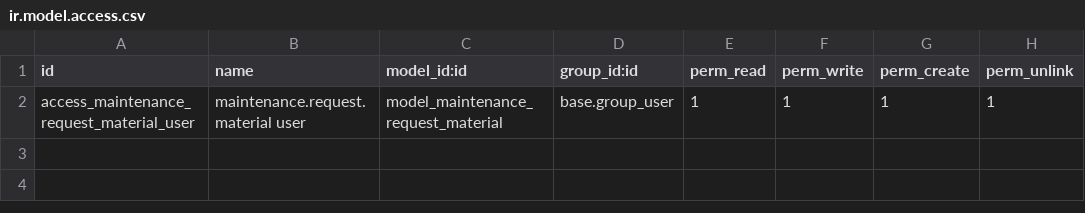
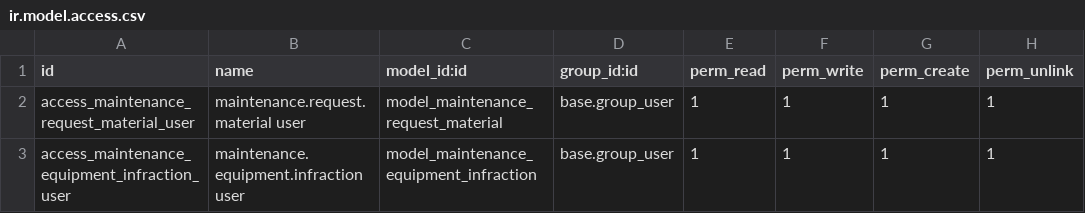
Before and after one commit to eynes/ivess, a CSV file: helpdesk_maint_custom/security/ir.model.access.csv, drawn as a sheet; the diff names each change by its address in the sheet, - before the commit and + after, or states it on an @@ line.

```diff
--- a/helpdesk_maint_custom/security/ir.model.access.csv
+++ b/helpdesk_maint_custom/security/ir.model.access.csv
+row 3: access_maintenance_equipment_infraction_user | maintenance.equipment.infraction user | model_maintenance_equipment_infraction | base.group_user | 1 | 1 | 1 | 1
```
Also changed, not shown: 13 other files.
